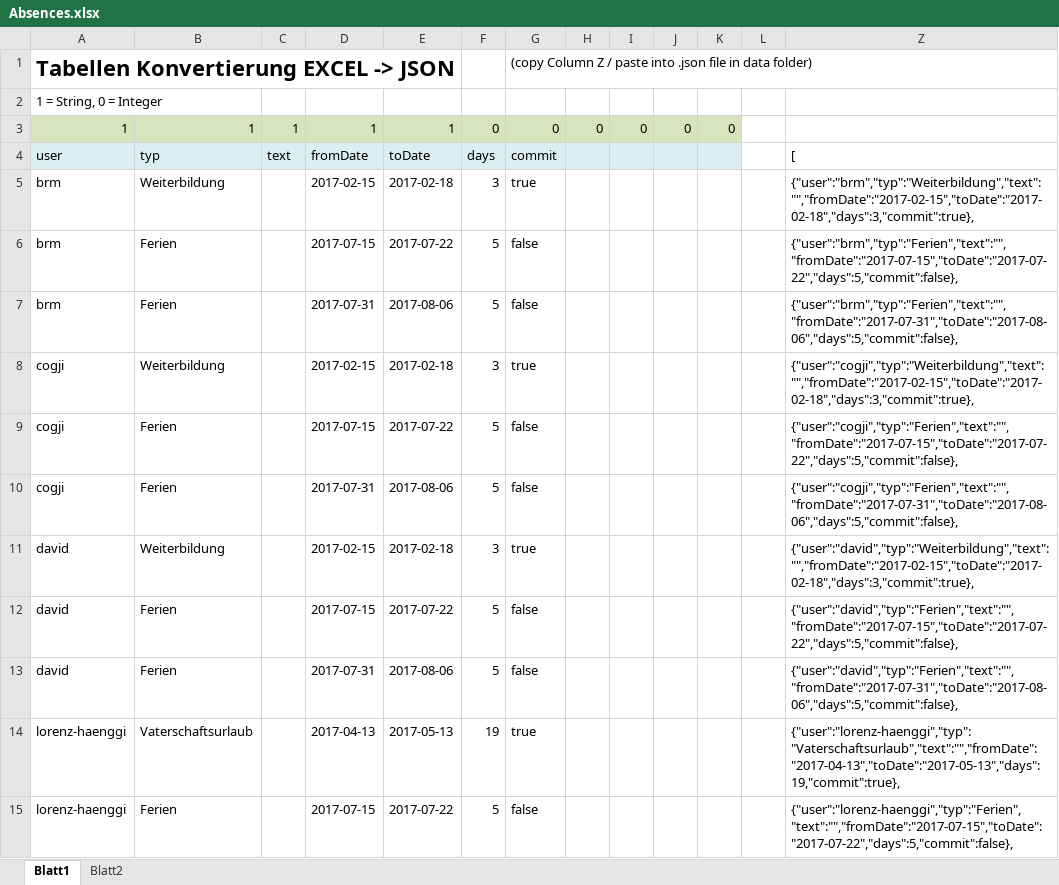
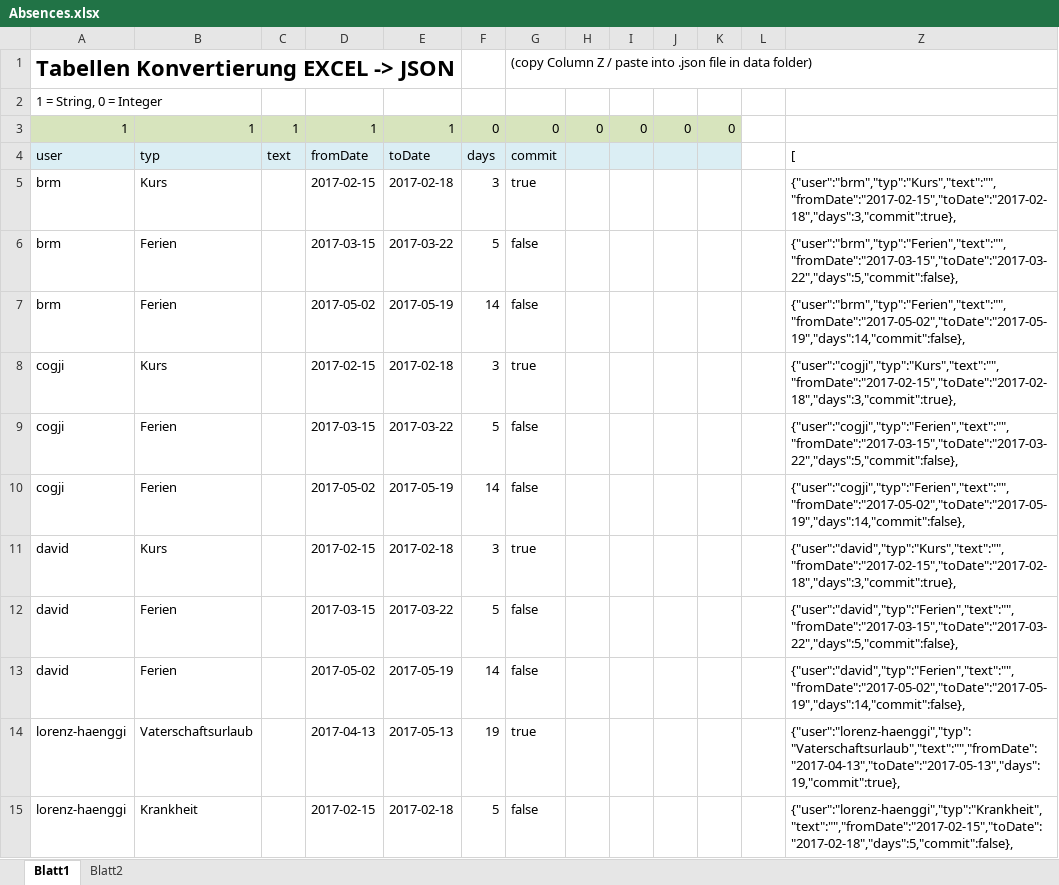
Before and after one commit to lolo8304/emploji-bot, an Excel workbook: import/datastore/Absences.xlsx, sheet Blatt1, drawn as a sheet; only a part is shown; values as stored, in another font and other column widths than the file's, no borders; the diff covers the shown part only; the diff names each change by its address in the sheet, - before the commit and + after, or states it on an @@ line.

Commit message:
update "Absenz erstellen" and trained model f - fixed from and to date bug

```diff
--- a/import/datastore/Absences.xlsx (sheet Blatt1)
+++ b/import/datastore/Absences.xlsx (sheet Blatt1)
-B5: Weiterbildung
+B5: Kurs
-Z5: {"user":"brm","typ":"Weiterbildung","text":"","fromDate":"2017-02-15","toDate":"2017-02-18","days":3,"commit":true},
+Z5: {"user":"brm","typ":"Kurs","text":"","fromDate":"2017-02-15","toDate":"2017-02-18","days":3,"commit":true},
-D6: 2017-07-15
+D6: 2017-03-15
-E6: 2017-07-22
+E6: 2017-03-22
-Z6: {"user":"brm","typ":"Ferien","text":"","fromDate":"2017-07-15","toDate":"2017-07-22","days":5,"commit":false},
+Z6: {"user":"brm","typ":"Ferien","text":"","fromDate":"2017-03-15","toDate":"2017-03-22","days":5,"commit":false},
-D7: 2017-07-31
+D7: 2017-05-02
-E7: 2017-08-06
+E7: 2017-05-19
-F7: 5
+F7: 14
-Z7: {"user":"brm","typ":"Ferien","text":"","fromDate":"2017-07-31","toDate":"2017-08-06","days":5,"commit":false},
+Z7: {"user":"brm","typ":"Ferien","text":"","fromDate":"2017-05-02","toDate":"2017-05-19","days":14,"commit":false},
-B8: Weiterbildung
+B8: Kurs
-Z8: {"user":"cogji","typ":"Weiterbildung","text":"","fromDate":"2017-02-15","toDate":"2017-02-18","days":3,"commit":true},
+Z8: {"user":"cogji","typ":"Kurs","text":"","fromDate":"2017-02-15","toDate":"2017-02-18","days":3,"commit":true},
-D9: 2017-07-15
+D9: 2017-03-15
-E9: 2017-07-22
+E9: 2017-03-22
-Z9: {"user":"cogji","typ":"Ferien","text":"","fromDate":"2017-07-15","toDate":"2017-07-22","days":5,"commit":false},
+Z9: {"user":"cogji","typ":"Ferien","text":"","fromDate":"2017-03-15","toDate":"2017-03-22","days":5,"commit":false},
-D10: 2017-07-31
+D10: 2017-05-02
-E10: 2017-08-06
+E10: 2017-05-19
-F10: 5
+F10: 14
-Z10: {"user":"cogji","typ":"Ferien","text":"","fromDate":"2017-07-31","toDate":"2017-08-06","days":5,"commit":false},
+Z10: {"user":"cogji","typ":"Ferien","text":"","fromDate":"2017-05-02","toDate":"2017-05-19","days":14,"commit":false},
-B11: Weiterbildung
+B11: Kurs
-Z11: {"user":"david","typ":"Weiterbildung","text":"","fromDate":"2017-02-15","toDate":"2017-02-18","days":3,"commit":true},
+Z11: {"user":"david","typ":"Kurs","text":"","fromDate":"2017-02-15","toDate":"2017-02-18","days":3,"commit":true},
-D12: 2017-07-15
+D12: 2017-03-15
-E12: 2017-07-22
+E12: 2017-03-22
-Z12: {"user":"david","typ":"Ferien","text":"","fromDate":"2017-07-15","toDate":"2017-07-22","days":5,"commit":false},
+Z12: {"user":"david","typ":"Ferien","text":"","fromDate":"2017-03-15","toDate":"2017-03-22","days":5,"commit":false},
-D13: 2017-07-31
+D13: 2017-05-02
-E13: 2017-08-06
+E13: 2017-05-19
-F13: 5
+F13: 14
-Z13: {"user":"david","typ":"Ferien","text":"","fromDate":"2017-07-31","toDate":"2017-08-06","days":5,"commit":false},
+Z13: {"user":"david","typ":"Ferien","text":"","fromDate":"2017-05-02","toDate":"2017-05-19","days":14,"commit":false},
-B15: Ferien
+B15: Krankheit
-D15: 2017-07-15
+D15: 2017-02-15
-E15: 2017-07-22
+E15: 2017-02-18
-Z15: {"user":"lorenz-haenggi","typ":"Ferien","text":"","fromDate":"2017-07-15","toDate":"2017-07-22","days":5,"commit":false},
+Z15: {"user":"lorenz-haenggi","typ":"Krankheit","text":"","fromDate":"2017-02-15","toDate":"2017-02-18","days":5,"commit":false},
```
Also changed, not shown: 81 edited cells elsewhere in this sheet, hidden cells, charts or pictures, 9 other files.
